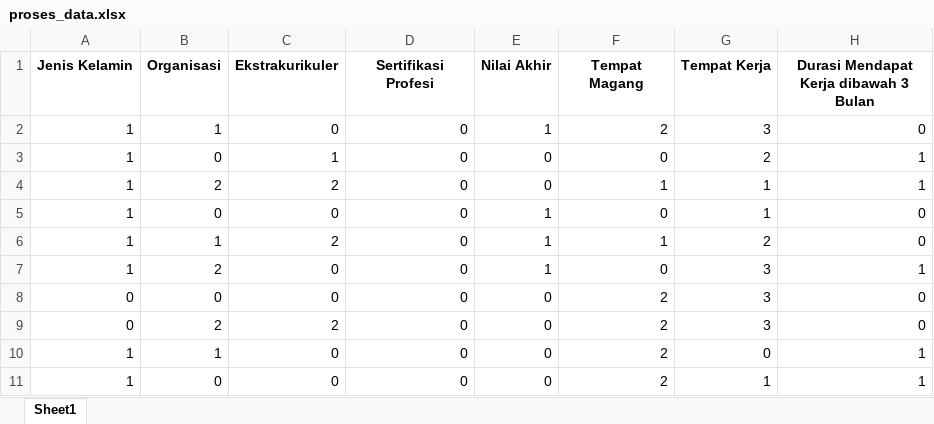
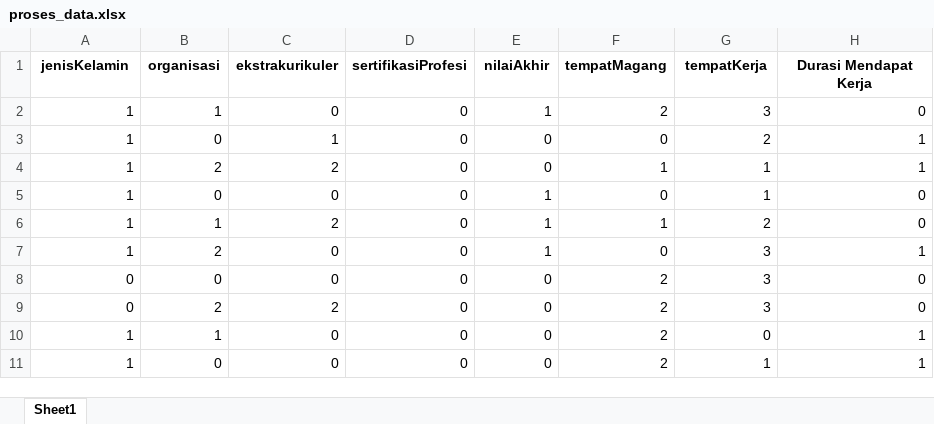
Before and after one commit to sonyadriko/NaiveBayesClassifier, an Excel workbook: backend/proses_data.xlsx, sheet Sheet1, drawn as a sheet; values as stored, in another font and other column widths than the file's, no borders; the diff names each change by its address in the sheet, - before the commit and + after, or states it on an @@ line.

```diff
--- a/backend/proses_data.xlsx (sheet Sheet1)
+++ b/backend/proses_data.xlsx (sheet Sheet1)
-A1: Jenis Kelamin
+A1: jenisKelamin
-B1: Organisasi
+B1: organisasi
-C1: Ekstrakurikuler
+C1: ekstrakurikuler
-D1: Sertifikasi Profesi
+D1: sertifikasiProfesi
-E1: Nilai Akhir
+E1: nilaiAkhir
-F1: Tempat Magang
+F1: tempatMagang
-G1: Tempat Kerja
+G1: tempatKerja
-H1: Durasi Mendapat Kerja dibawah 3 Bulan
+H1: Durasi Mendapat Kerja
```
Also changed, not shown: backend/data.xlsx, 11 other files.
